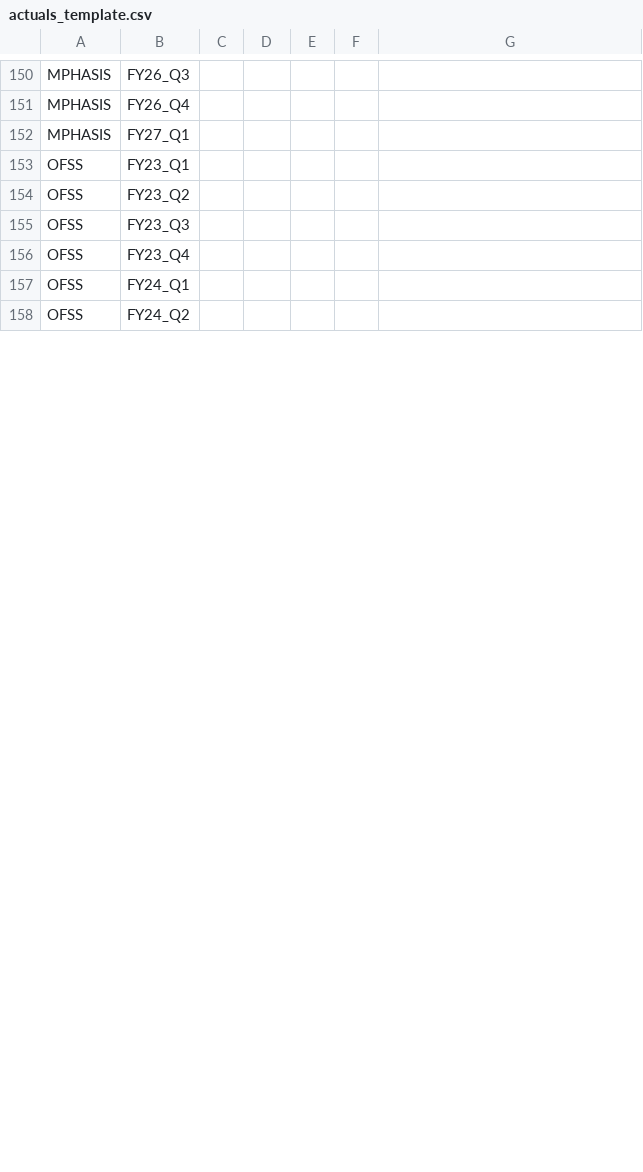
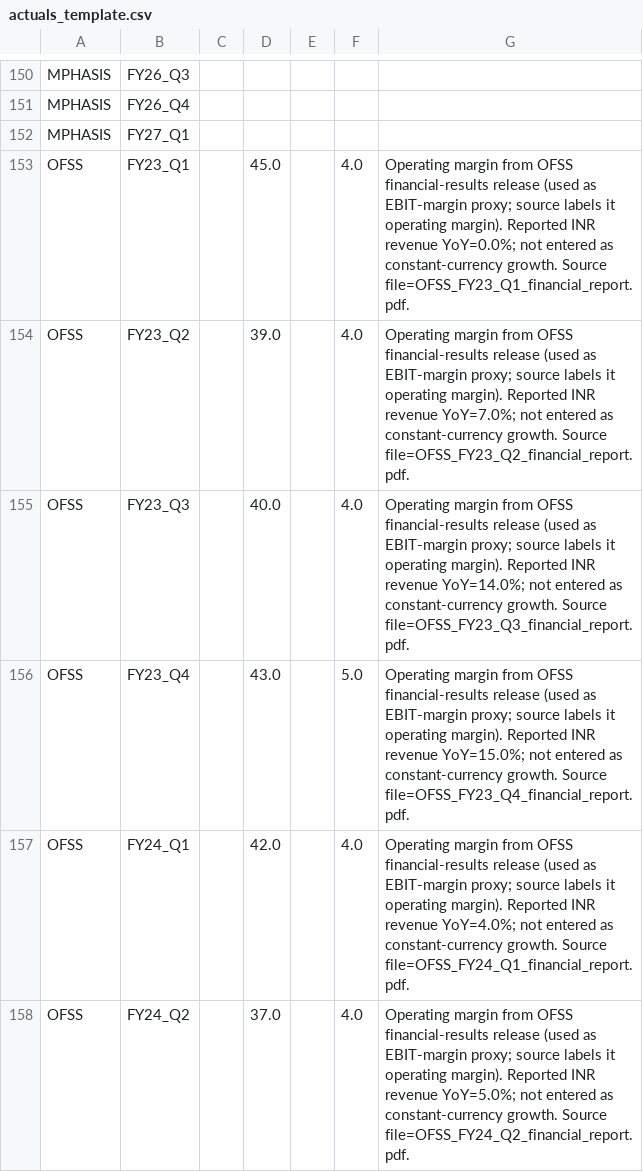
Before and after one commit to ananyac4/IT-corporate-accountability-nlp, a CSV file: data/processed/actuals_template.csv, drawn as a sheet; only a part is shown, gaps mark what is left out; the diff covers the shown part only.

```diff
--- a/data/processed/actuals_template.csv
+++ b/data/processed/actuals_template.csv
@@ -152,7 +152,7 @@ MPHASIS,FY26_Q4,,,,,
 MPHASIS,FY27_Q1,,,,,
-OFSS,FY23_Q1,,,,,
-OFSS,FY23_Q2,,,,,
-OFSS,FY23_Q3,,,,,
-OFSS,FY23_Q4,,,,,
-OFSS,FY24_Q1,,,,,
-OFSS,FY24_Q2,,,,,
+OFSS,FY23_Q1,,45.0,,4.0,Operating margin from OFSS financial-results release (used as EBIT-margin proxy; source labels it operating margin). Reported INR revenue YoY=0.0%; not entered as constant-currency growth. Source file=OFSS_FY23_Q1_financial_report.pdf.
+OFSS,FY23_Q2,,39.0,,4.0,Operating margin from OFSS financial-results release (used as EBIT-margin proxy; source labels it operating margin). Reported INR revenue YoY=7.0%; not entered as constant-currency growth. Source file=OFSS_FY23_Q2_financial_report.pdf.
+OFSS,FY23_Q3,,40.0,,4.0,Operating margin from OFSS financial-results release (used as EBIT-margin proxy; source labels it operating margin). Reported INR revenue YoY=14.0%; not entered as constant-currency growth. Source file=OFSS_FY23_Q3_financial_report.pdf.
+OFSS,FY23_Q4,,43.0,,5.0,Operating margin from OFSS financial-results release (used as EBIT-margin proxy; source labels it operating margin). Reported INR revenue YoY=15.0%; not entered as constant-currency growth. Source file=OFSS_FY23_Q4_financial_report.pdf.
+OFSS,FY24_Q1,,42.0,,4.0,Operating margin from OFSS financial-results release (used as EBIT-margin proxy; source labels it operating margin). Reported INR revenue YoY=4.0%; not entered as constant-currency growth. Source file=OFSS_FY24_Q1_financial_report.pdf.
+OFSS,FY24_Q2,,37.0,,4.0,Operating margin from OFSS financial-results release (used as EBIT-margin proxy; source labels it operating margin). Reported INR revenue YoY=5.0%; not entered as constant-currency growth. Source file=OFSS_FY24_Q2_financial_report.pdf.
```
Also changed, not shown: 33 edited cells elsewhere in this file, 13 other files.
